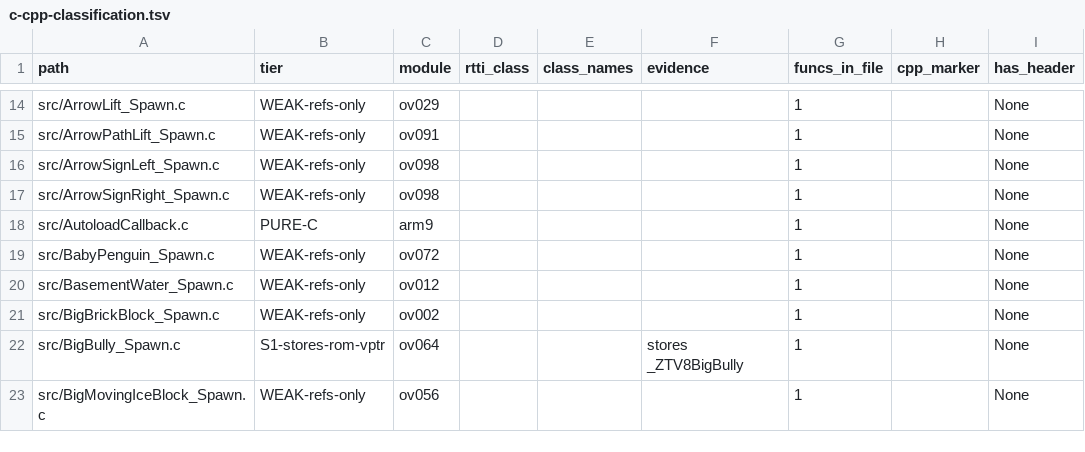
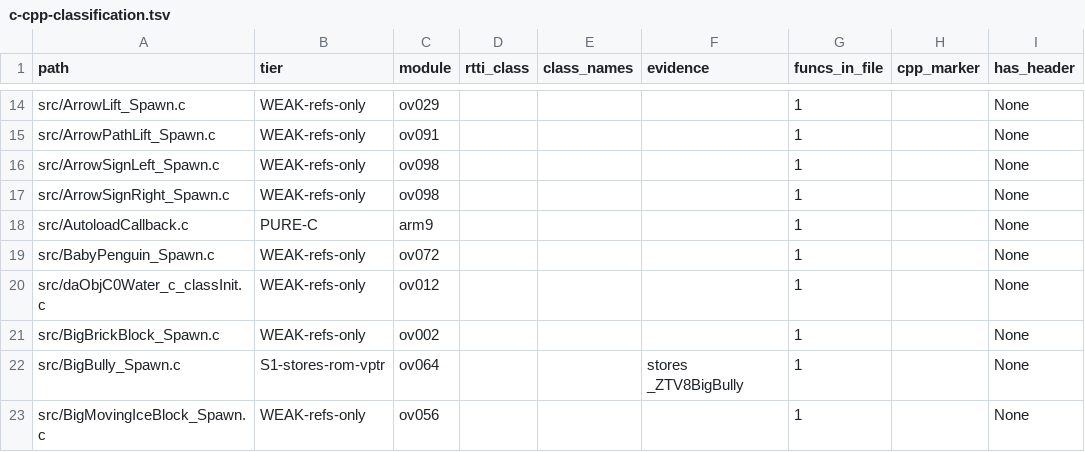
Before and after one commit to AdrianBros/sm64ds-decomp, a TSV file: notes/data/c-cpp-classification.tsv, drawn as a sheet; only a part is shown, gaps mark what is left out; the diff names each change by its address in the sheet, - before the commit and + after, or states it on an @@ line.

```diff
--- a/notes/data/c-cpp-classification.tsv
+++ b/notes/data/c-cpp-classification.tsv
-A20 (path): src/BasementWater_Spawn.c
+A20 (path): src/daObjC0Water_c_classInit.c
```
Also changed, not shown: symbols/actor_renames.tsv, 3 other files.
